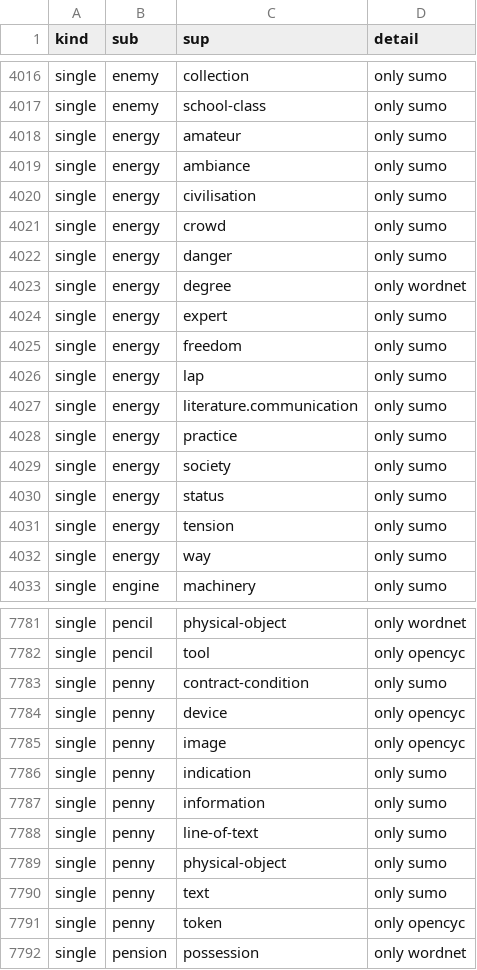
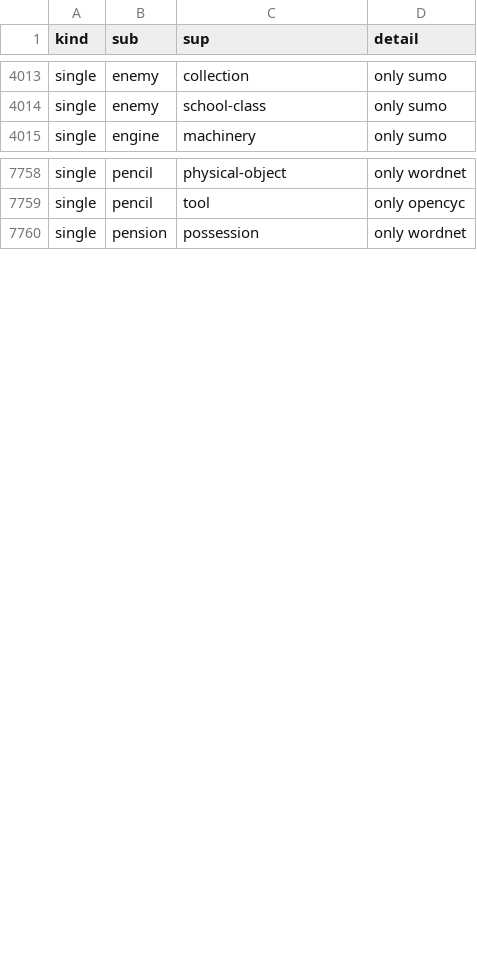
Before and after one commit to petfold/ontodag-core, a TSV file: build/queue.tsv, drawn as a sheet; only a part is shown, gaps mark what is left out; removed rows and columns are numbered as before the commit, all else as after; the diff covers the shown part only; the diff names each change by its address in the sheet, - before the commit and + after, or states it on an @@ line.

```diff
--- a/build/queue.tsv
+++ b/build/queue.tsv
-row 4018: single | energy | amateur | only sumo
-row 4019: single | energy | ambiance | only sumo
-row 4020: single | energy | civilisation | only sumo
-row 4021: single | energy | crowd | only sumo
-row 4022: single | energy | danger | only sumo
-row 4023: single | energy | degree | only wordnet
-row 4024: single | energy | expert | only sumo
-row 4025: single | energy | freedom | only sumo
-row 4026: single | energy | lap | only sumo
-row 4027: single | energy | literature.communication | only sumo
-row 4028: single | energy | practice | only sumo
-row 4029: single | energy | society | only sumo
-row 4030: single | energy | status | only sumo
-row 4031: single | energy | tension | only sumo
-row 4032: single | energy | way | only sumo
-row 7783: single | penny | contract-condition | only sumo
-row 7784: single | penny | device | only opencyc
-row 7785: single | penny | image | only opencyc
-row 7786: single | penny | indication | only sumo
-row 7787: single | penny | information | only sumo
-row 7788: single | penny | line-of-text | only sumo
-row 7789: single | penny | physical-object | only sumo
-row 7790: single | penny | text | only sumo
-row 7791: single | penny | token | only opencyc
```
Also changed, not shown: 4 added rows, 19 removed rows and 7 edited cells elsewhere in this file, align/concepts.tsv, align/drop.tsv, 13 other files.
